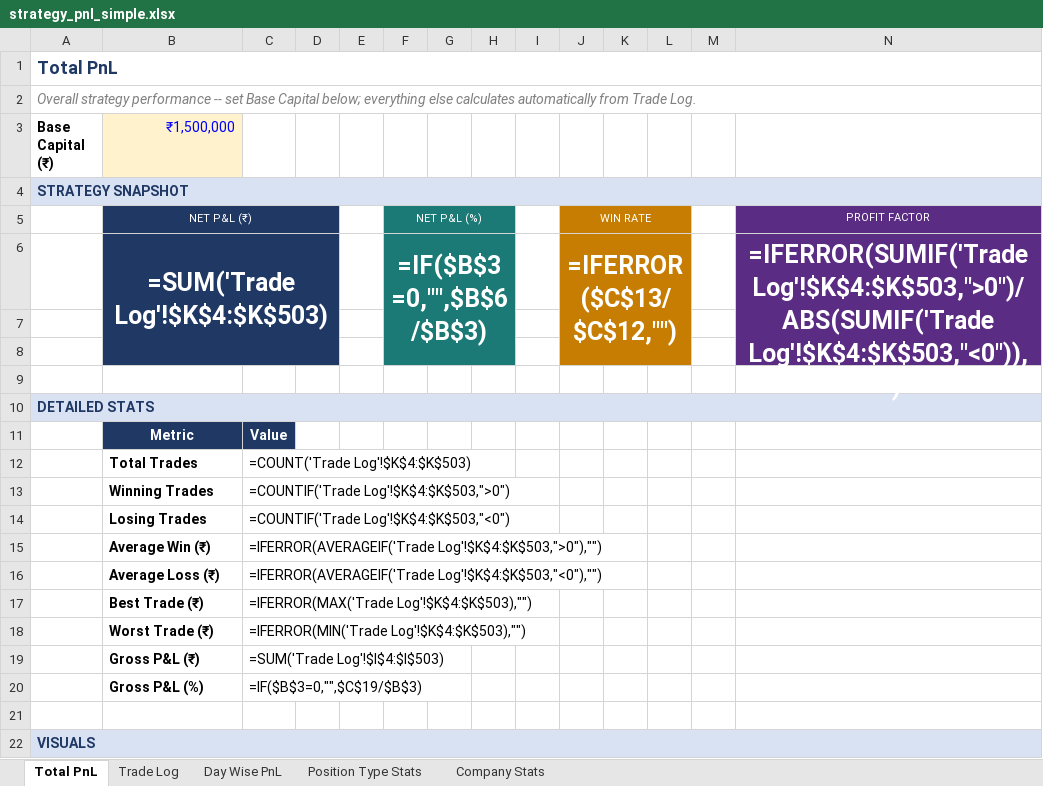
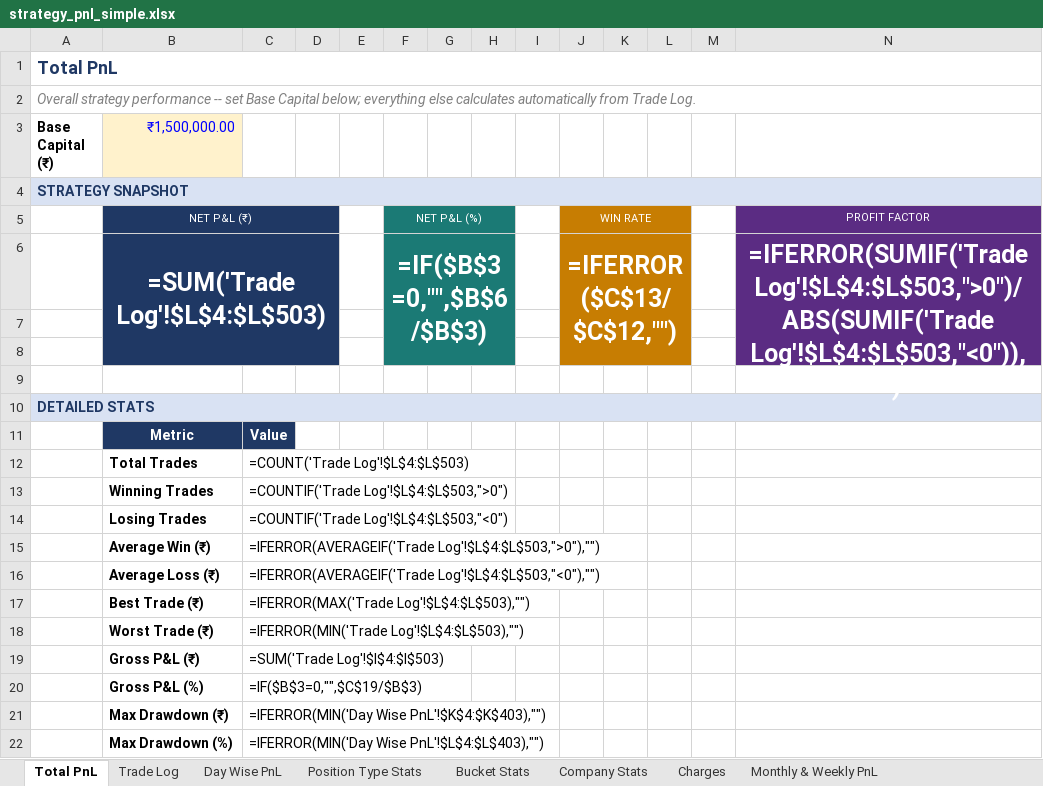
Before and after one commit to rashil0904/volume-daily, an Excel workbook: results/strategy_pnl_simple.xlsx, sheet Total PnL, drawn as a sheet; values as stored, in another font and other column widths than the file's, no borders; formulas without a stored value are shown as written; charts and pictures and conditional formats not drawn; removed rows and columns are numbered as before the commit, all else as after; the diff names each change by its address in the sheet, - before the commit and + after, or states it on an @@ line.

```diff
--- a/results/strategy_pnl_simple.xlsx (sheet Total PnL)
+++ b/results/strategy_pnl_simple.xlsx (sheet Total PnL)
+sheet tab: Bucket Stats
+sheet tab: Charges
+sheet tab: Monthly & Weekly PnL
-B3: ₹1,500,000
+B3: ₹1,500,000.00
-B6 (₹1,500,000.00): =SUM('Trade Log'!$K$4:$K$503)
+B6 (₹1,500,000.00): =SUM('Trade Log'!$L$4:$L$503)
-N6: =IFERROR(SUMIF('Trade Log'!$K$4:$K$503,">0")/ABS(SUMIF('Trade Log'!$K$4:$K$503,"<0")),"")
+N6: =IFERROR(SUMIF('Trade Log'!$L$4:$L$503,">0")/ABS(SUMIF('Trade Log'!$L$4:$L$503,"<0")),"")
-C12: =COUNT('Trade Log'!$K$4:$K$503)
+C12: =COUNT('Trade Log'!$L$4:$L$503)
-C13: =COUNTIF('Trade Log'!$K$4:$K$503,">0")
+C13: =COUNTIF('Trade Log'!$L$4:$L$503,">0")
-C14: =COUNTIF('Trade Log'!$K$4:$K$503,"<0")
+C14: =COUNTIF('Trade Log'!$L$4:$L$503,"<0")
-C15: =IFERROR(AVERAGEIF('Trade Log'!$K$4:$K$503,">0"),"")
+C15: =IFERROR(AVERAGEIF('Trade Log'!$L$4:$L$503,">0"),"")
-C16: =IFERROR(AVERAGEIF('Trade Log'!$K$4:$K$503,"<0"),"")
+C16: =IFERROR(AVERAGEIF('Trade Log'!$L$4:$L$503,"<0"),"")
-C17: =IFERROR(MAX('Trade Log'!$K$4:$K$503),"")
+C17: =IFERROR(MAX('Trade Log'!$L$4:$L$503),"")
-C18: =IFERROR(MIN('Trade Log'!$K$4:$K$503),"")
+C18: =IFERROR(MIN('Trade Log'!$L$4:$L$503),"")
-row 21: (empty)
+row 21:  | Max Drawdown (₹) | =IFERROR(MIN('Day Wise PnL'!$K$4:$K$403),"")
-row 22: VISUALS
+row 22:  | Max Drawdown (%) | =IFERROR(MIN('Day Wise PnL'!$L$4:$L$403),"")
```
Also changed, not shown: sheet Trade Log, sheet Day Wise PnL, sheet Company Stats, sheet Position Type Stats, charts or pictures, 2 other files.
